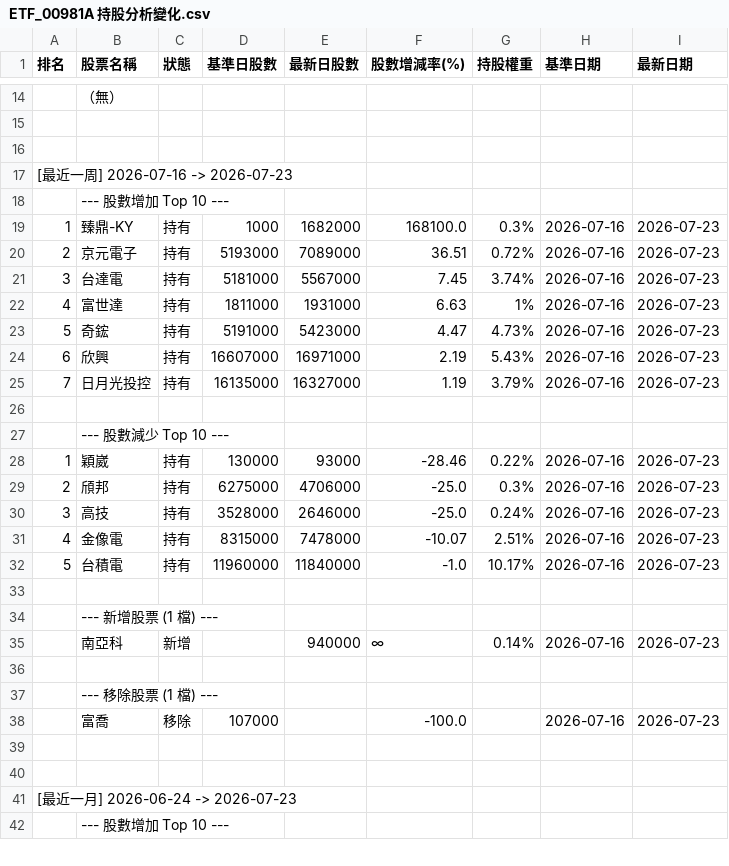
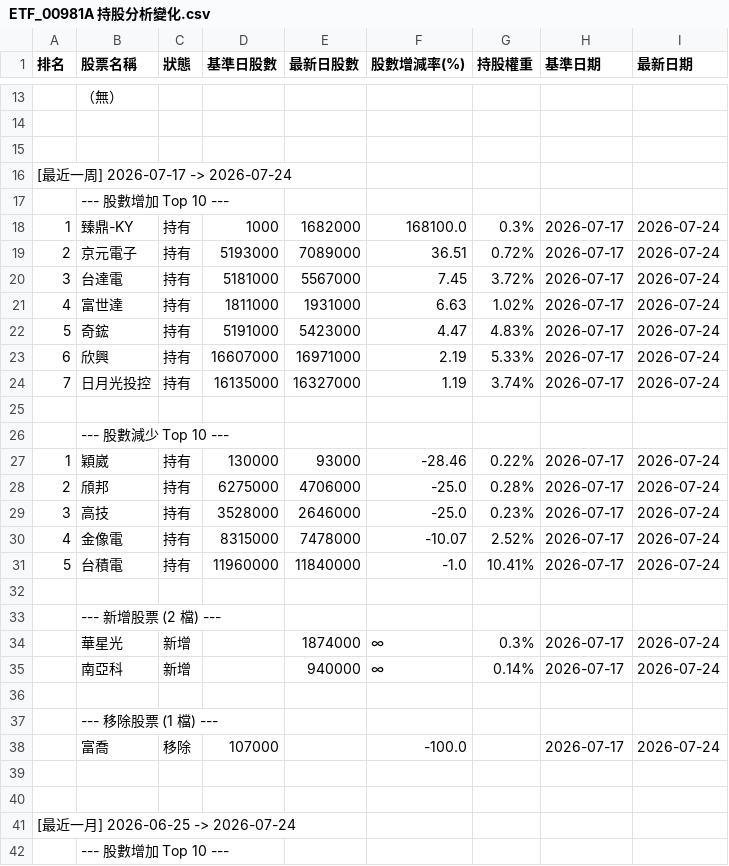
Before and after one commit to charle0111/My-Web, a CSV file: ETF_00981A 持股分析變化.csv, drawn as a sheet; only a part is shown, gaps mark what is left out; the diff covers the shown part only.

```diff
--- a/ETF_00981A 持股分析變化.csv
+++ b/ETF_00981A 持股分析變化.csv
@@ -16,27 +15,28 @@
 ,,,,,,,,
-[最近一周] 2026-07-16 -> 2026-07-23,,,,,,,,
+[最近一周] 2026-07-17 -> 2026-07-24,,,,,,,,
 ,--- 股數增加 Top 10 ---,,,,,,,
-1,臻鼎-KY,持有,1000,1682000,168100.0,0.3%,2026-07-16,2026-07-23
-2,京元電子,持有,5193000,7089000,36.51,0.72%,2026-07-16,2026-07-23
-3,台達電,持有,5181000,5567000,7.45,3.74%,2026-07-16,2026-07-23
-4,富世達,持有,1811000,1931000,6.63,1%,2026-07-16,2026-07-23
-5,奇鋐,持有,5191000,5423000,4.47,4.73%,2026-07-16,2026-07-23
-6,欣興,持有,16607000,16971000,2.19,5.43%,2026-07-16,2026-07-23
-7,日月光投控,持有,16135000,16327000,1.19,3.79%,2026-07-16,2026-07-23
+1,臻鼎-KY,持有,1000,1682000,168100.0,0.3%,2026-07-17,2026-07-24
+2,京元電子,持有,5193000,7089000,36.51,0.72%,2026-07-17,2026-07-24
+3,台達電,持有,5181000,5567000,7.45,3.72%,2026-07-17,2026-07-24
+4,富世達,持有,1811000,1931000,6.63,1.02%,2026-07-17,2026-07-24
+5,奇鋐,持有,5191000,5423000,4.47,4.83%,2026-07-17,2026-07-24
+6,欣興,持有,16607000,16971000,2.19,5.33%,2026-07-17,2026-07-24
+7,日月光投控,持有,16135000,16327000,1.19,3.74%,2026-07-17,2026-07-24
 ,,,,,,,,
 ,--- 股數減少 Top 10 ---,,,,,,,
-1,穎崴,持有,130000,93000,-28.46,0.22%,2026-07-16,2026-07-23
-2,頎邦,持有,6275000,4706000,-25.0,0.3%,2026-07-16,2026-07-23
-3,高技,持有,3528000,2646000,-25.0,0.24%,2026-07-16,2026-07-23
-4,金像電,持有,8315000,7478000,-10.07,2.51%,2026-07-16,2026-07-23
-5,台積電,持有,11960000,11840000,-1.0,10.17%,2026-07-16,2026-07-23
+1,穎崴,持有,130000,93000,-28.46,0.22%,2026-07-17,2026-07-24
+2,頎邦,持有,6275000,4706000,-25.0,0.28%,2026-07-17,2026-07-24
+3,高技,持有,3528000,2646000,-25.0,0.23%,2026-07-17,2026-07-24
+4,金像電,持有,8315000,7478000,-10.07,2.52%,2026-07-17,2026-07-24
+5,台積電,持有,11960000,11840000,-1.0,10.41%,2026-07-17,2026-07-24
 ,,,,,,,,
-,--- 新增股票 (1 檔) ---,,,,,,,
-,南亞科,新增,,940000,∞,0.14%,2026-07-16,2026-07-23
+,--- 新增股票 (2 檔) ---,,,,,,,
+,華星光,新增,,1874000,∞,0.3%,2026-07-17,2026-07-24
+,南亞科,新增,,940000,∞,0.14%,2026-07-17,2026-07-24
 ,,,,,,,,
 ,--- 移除股票 (1 檔) ---,,,,,,,
-,富喬,移除,107000,,-100.0,,2026-07-16,2026-07-23
+,富喬,移除,107000,,-100.0,,2026-07-17,2026-07-24
 ,,,,,,,,
 ,,,,,,,,
-[最近一月] 2026-06-24 -> 2026-07-23,,,,,,,,
+[最近一月] 2026-06-25 -> 2026-07-24,,,,,,,,
 ,--- 股數增加 Top 10 ---,,,,,,,
```
Also changed, not shown: 5 added rows, 5 removed rows, 1 moved row and 61 edited cells elsewhere in this file, ETF_00403A 持股分析.csv, ETF_00403A 持股分析變化.csv, 3 other files.
